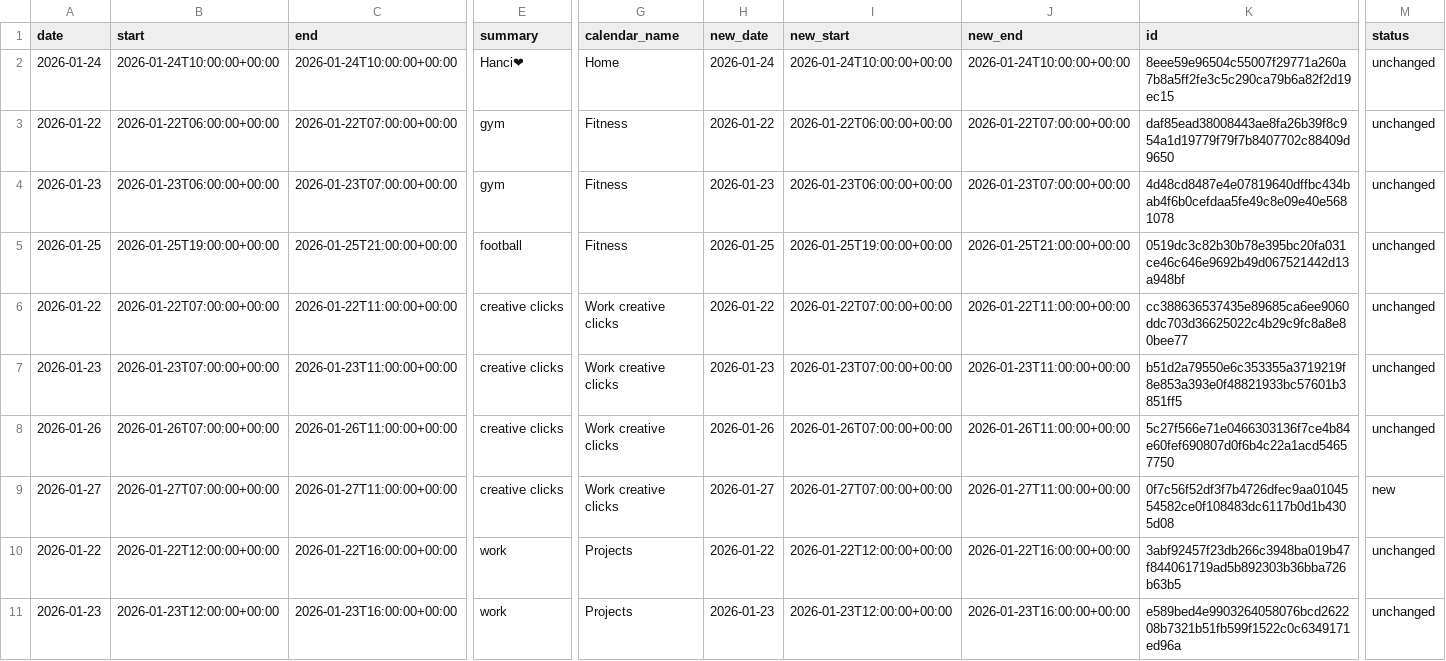
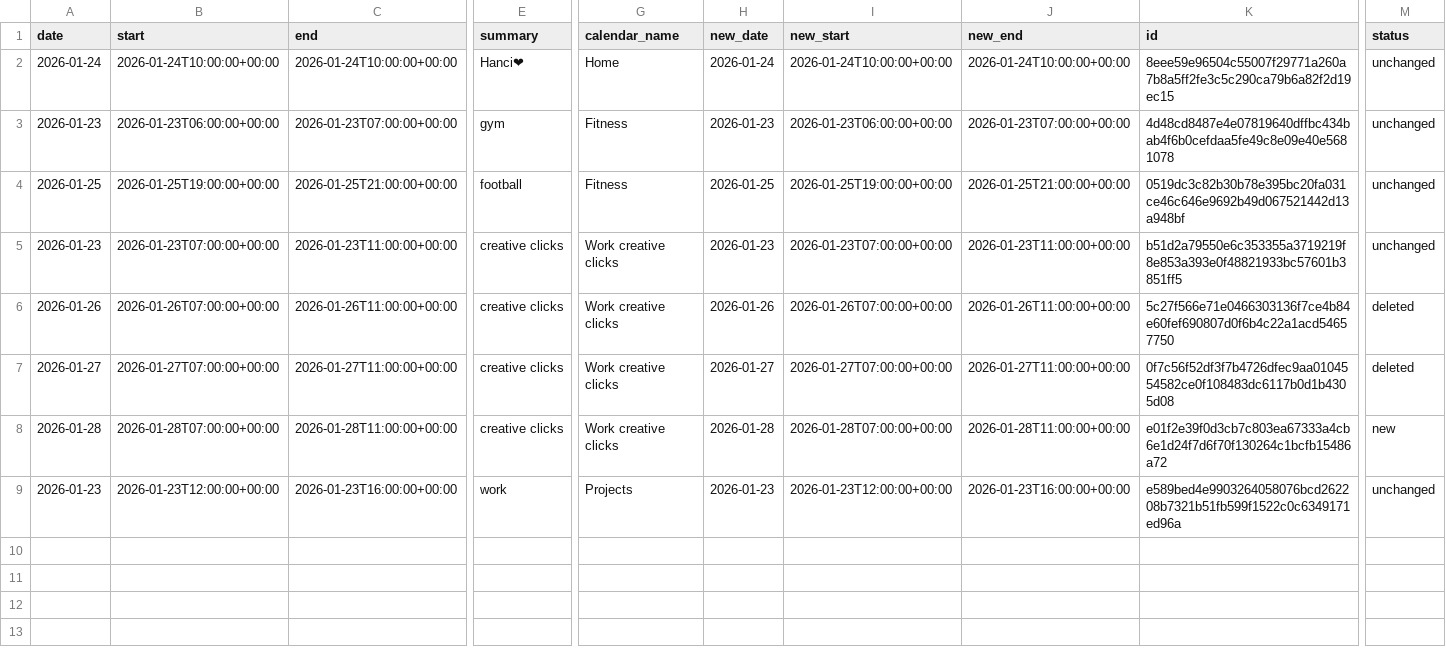
Before and after one commit to hajkuron/notion-githubchart, a CSV file: data/prepared_data_for_supabase.csv, drawn as a sheet; only a part is shown, gaps mark what is left out; removed rows and columns are numbered as before the commit, all else as after; rows hold the shown columns only; the diff covers the shown part only; the diff names each change by its address in the sheet, - before the commit and + after, or states it on an @@ line.

```diff
--- a/data/prepared_data_for_supabase.csv
+++ b/data/prepared_data_for_supabase.csv
-row 3: 2026-01-22 | 2026-01-22T06:00:00+00:00 | 2026-01-22T07:00:00+00:00 | gym | Fitness | 2026-01-22 | 2026-01-22T06:00:00+00:00 | 2026-01-22T07:00:00+00:00 | daf85ead38008443ae8fa26b39f8c954a1d19779f79f7b8407702c88409d9650 | unchanged
-row 6: 2026-01-22 | 2026-01-22T07:00:00+00:00 | 2026-01-22T11:00:00+00:00 | creative clicks | Work creative clicks | 2026-01-22 | 2026-01-22T07:00:00+00:00 | 2026-01-22T11:00:00+00:00 | cc388636537435e89685ca6ee9060ddc703d36625022c4b29c9fc8a8e80bee77 | unchanged
-M6 (status): unchanged
+M6 (status): deleted
-M7 (status): new
+M7 (status): deleted
-A8 (date): 2026-01-22
+A8 (date): 2026-01-28
-B8 (start): 2026-01-22T12:00:00+00:00
+B8 (start): 2026-01-28T07:00:00+00:00
-C8 (end): 2026-01-22T16:00:00+00:00
+C8 (end): 2026-01-28T11:00:00+00:00
-E8 (summary): work
+E8 (summary): creative clicks
-G8 (calendar_name): Projects
+G8 (calendar_name): Work creative clicks
-H8 (new_date): 2026-01-22
+H8 (new_date): 2026-01-28
-I8 (new_start): 2026-01-22T12:00:00+00:00
+I8 (new_start): 2026-01-28T07:00:00+00:00
-J8 (new_end): 2026-01-22T16:00:00+00:00
+J8 (new_end): 2026-01-28T11:00:00+00:00
-K8 (id): 3abf92457f23db266c3948ba019b47f844061719ad5b892303b36bba726b63b5
+K8 (id): e01f2e39f0d3cb7c803ea67333a4cb6e1d24f7d6f70f130264c1bcfb15486a72
-M8 (status): unchanged
+M8 (status): new
```
Also changed, not shown: 1 edited cell elsewhere in this file, 4 other files.
